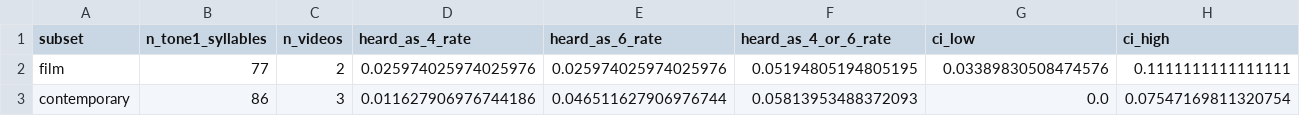
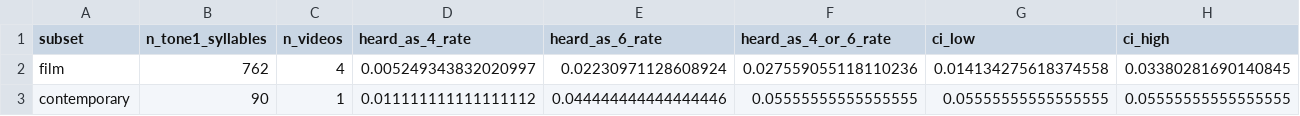
Before and after one commit to 99yyy/cantoai-analysis, a CSV file: task3_hypothesis_strata/_sample_out/tone1_confusion.csv, drawn as a sheet.

Commit message:
fix(task3): rebase onto official sample.sqlite and keep self-checks green
Keep main's SCHEMA.md / fixtures/sample.sqlite / sample_window_quality.csv.
Drop leftover gitignore conflict markers, regenerate _sample_out on the
official 5-video fixture, vectorize video-resampled bootstrap, and add
jyutping parse unit tests plus a sample-output checker.

Co-authored-by: Tomy <99yyy@users.noreply.github.com>

```diff
--- a/task3_hypothesis_strata/_sample_out/tone1_confusion.csv
+++ b/task3_hypothesis_strata/_sample_out/tone1_confusion.csv
@@ -1,3 +1,3 @@
 subset,n_tone1_syllables,n_videos,heard_as_4_rate,heard_as_6_rate,heard_as_4_or_6_rate,ci_low,ci_high
-film,77,2,0.025974025974025976,0.025974025974025976,0.05194805194805195,0.03389830508474576,0.1111111111111111
-contemporary,86,3,0.011627906976744186,0.046511627906976744,0.05813953488372093,0.0,0.07547169811320754
+film,762,4,0.005249343832020997,0.02230971128608924,0.027559055118110236,0.014134275618374558,0.03380281690140845
+contemporary,90,1,0.011111111111111112,0.044444444444444446,0.05555555555555555,0.05555555555555555,0.05555555555555555
```
Also changed, not shown: task3_hypothesis_strata/_sample_out/summary_contrast.csv, 12 other files.
